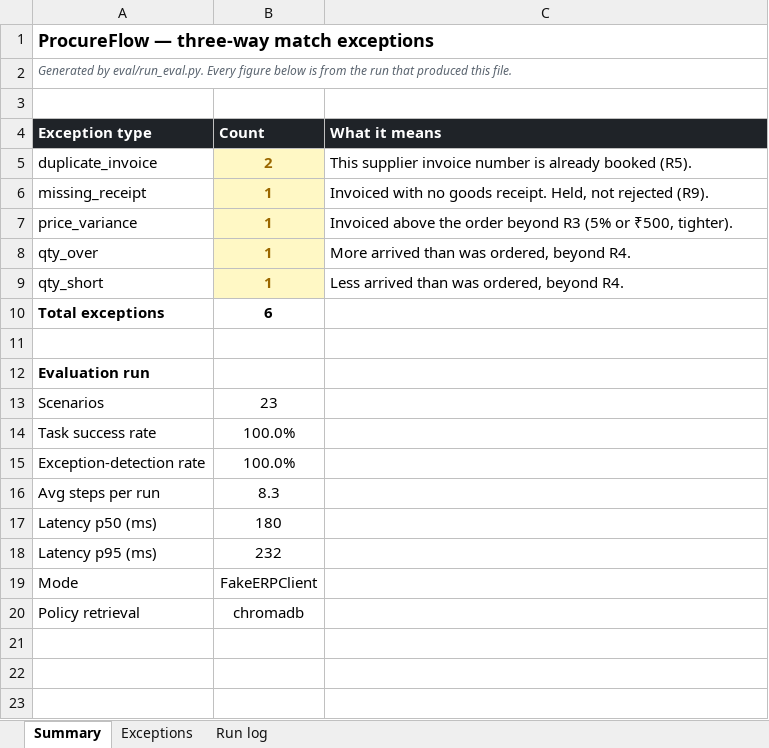
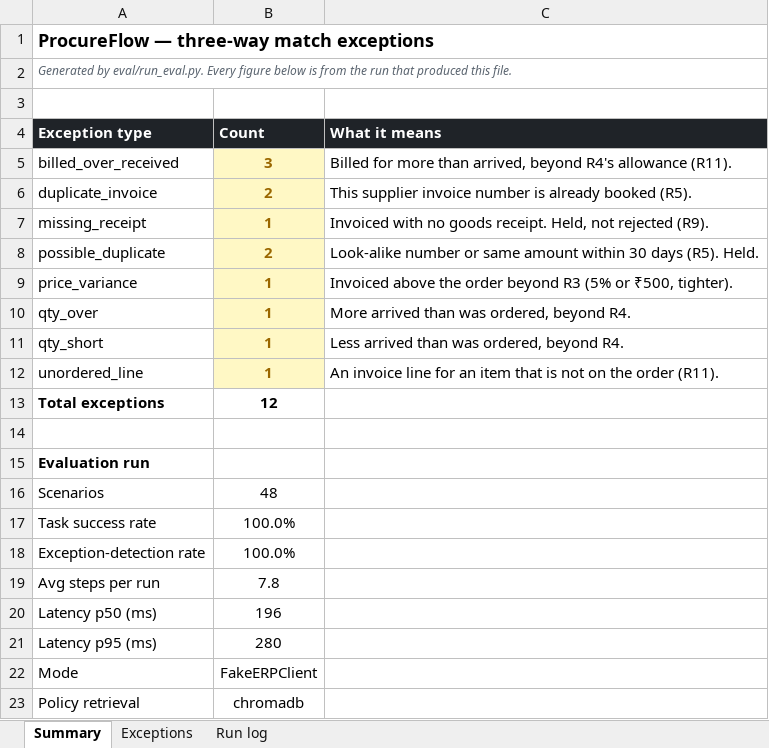
Before and after one commit to Mr-Bathwal/ERP, an Excel workbook: eval/results/exceptions.xlsx, sheet Summary, drawn as a sheet; values as stored, in another font and other column widths than the file's, no borders; addresses are those after the commit; the diff names each change by its address in the sheet, - before the commit and + after, or states it on an @@ line.

```diff
--- a/eval/results/exceptions.xlsx (sheet Summary)
+++ b/eval/results/exceptions.xlsx (sheet Summary)
+row 5: billed_over_received | 3 | Billed for more than arrived, beyond R4's allowance (R11).
+row 8: possible_duplicate | 2 | Look-alike number or same amount within 30 days (R5). Held.
+row 12: unordered_line | 1 | An invoice line for an item that is not on the order (R11).
-B13 (Count): 6
+B13 (Count): 12
-B16 (Count): 23
+B16 (Count): 48
-B19 (Count): 8.3
+B19 (Count): 7.8
-B20 (Count): 180
+B20 (Count): 196
-B21 (Count): 232
+B21 (Count): 280
```
Also changed, not shown: sheet Run log, sheet Exceptions, 11 other files.
